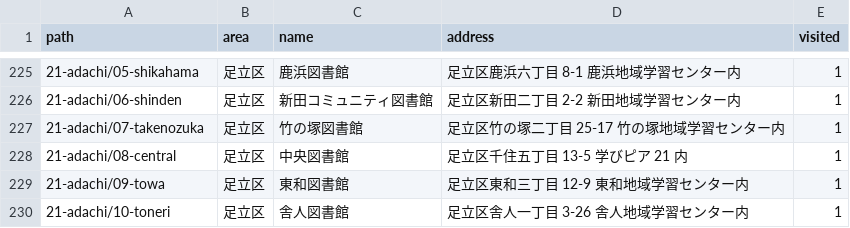
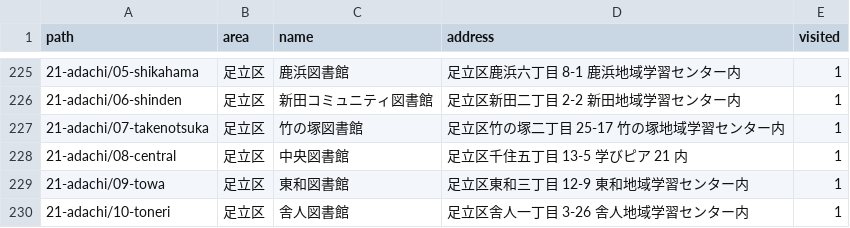
Before and after one commit to showa-yojyo/wandering, a TSV file: _data/libraries.tsv, drawn as a sheet; only a part is shown, gaps mark what is left out.

```diff
--- a/_data/libraries.tsv
+++ b/_data/libraries.tsv
@@ -226,3 +226,3 @@ path	area	name	address	visited
 21-adachi/06-shinden	足立区	新田コミュニティ図書館	足立区新田二丁目 2-2 新田地域学習センター内	1
-21-adachi/07-takenozuka	足立区	竹の塚図書館	足立区竹の塚二丁目 25-17 竹の塚地域学習センター内	1
+21-adachi/07-takenotsuka	足立区	竹の塚図書館	足立区竹の塚二丁目 25-17 竹の塚地域学習センター内	1
 21-adachi/08-central	足立区	中央図書館	足立区千住五丁目 13-5 学びピア 21 内	1
```
Also changed, not shown: 2 other files.
